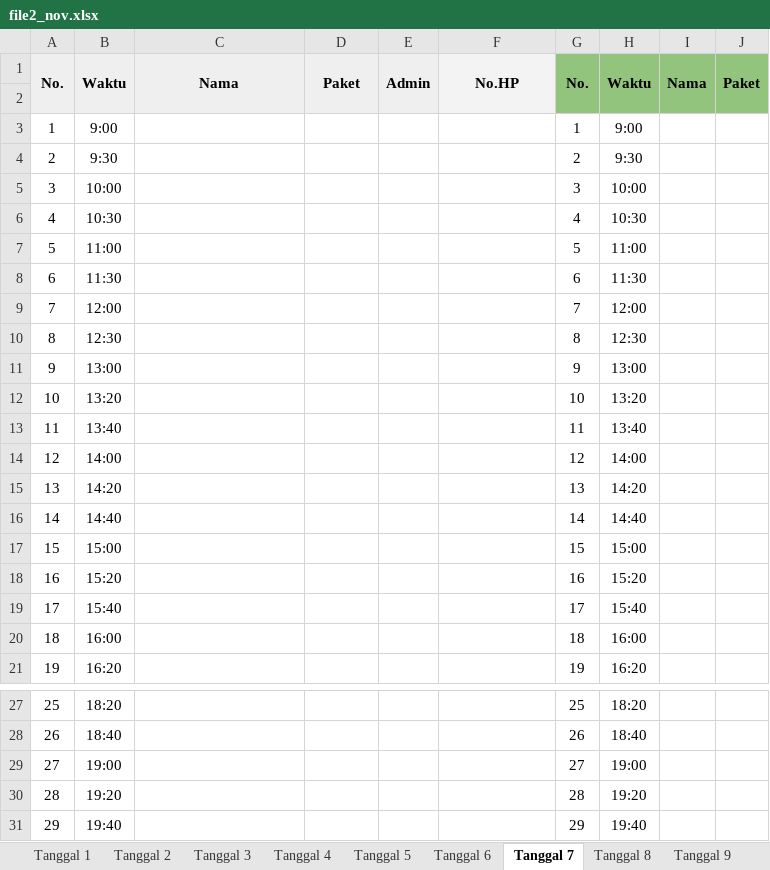
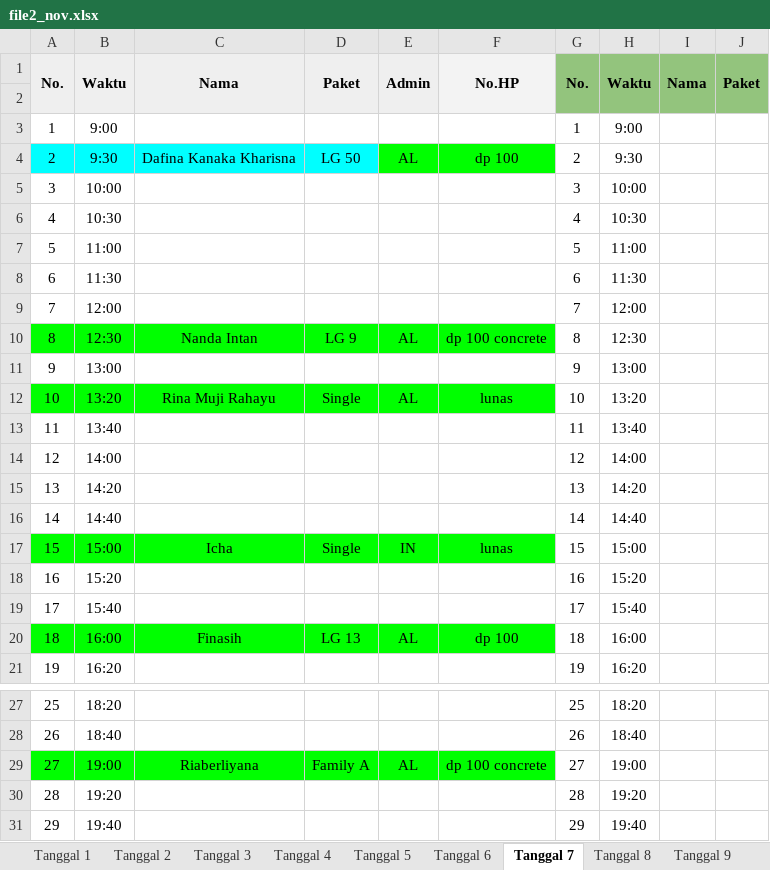
Before and after one commit to whynunuu/FoxeStudio, an Excel workbook: file2_nov.xlsx, sheet Tanggal 7, drawn as a sheet; only a part is shown, gaps mark what is left out; values as stored, in another font and other column widths than the file's, no borders; charts and pictures not drawn; the diff names each change by its address in the sheet, - before the commit and + after, or states it on an @@ line.

```diff
--- a/file2_nov.xlsx (sheet Tanggal 7)
+++ b/file2_nov.xlsx (sheet Tanggal 7)
-A4:D4 fill: none
+A4:D4 fill: #00FFFF
-C4: (empty)
+C4: Dafina Kanaka Kharisna
-D4: (empty)
+D4: LG 50
-E4: (empty)
+E4: AL
-E4:F4 fill: none
+E4:F4 fill: #00FF00
-F4: (empty)
+F4: dp 100
-A10:F10 fill: none
+A10:F10 fill: #00FF00
-C10: (empty)
+C10: Nanda Intan
-D10: (empty)
+D10: LG 9
-E10: (empty)
+E10: AL
-F10: (empty)
+F10: dp 100 concrete
-A12:F12 fill: none
+A12:F12 fill: #00FF00
-C12: (empty)
+C12: Rina Muji Rahayu
-D12: (empty)
+D12: Single
-E12: (empty)
+E12: AL
-F12: (empty)
+F12: lunas
-A17:F17 fill: none
+A17:F17 fill: #00FF00
-C17: (empty)
+C17: Icha
-D17: (empty)
+D17: Single
-E17: (empty)
+E17: IN
-F17: (empty)
+F17: lunas
-A20:F20 fill: none
+A20:F20 fill: #00FF00
-C20: (empty)
+C20: Finasih
-D20: (empty)
+D20: LG 13
-E20: (empty)
+E20: AL
-F20: (empty)
+F20: dp 100
-A29:F29 fill: none
+A29:F29 fill: #00FF00
-C29: (empty)
+C29: Riaberliyana
-D29: (empty)
+D29: Family A
-E29: (empty)
+E29: AL
-F29: (empty)
+F29: dp 100 concrete
```
Also changed, not shown: sheet Tanggal 5, sheet Tanggal 3, sheet Tanggal 4, sheet Tanggal 6, sheet Tanggal 2, sheet Tanggal 1, 6 more sheets, file1_nov.xlsm, file2.xlsx, 10 other files.
